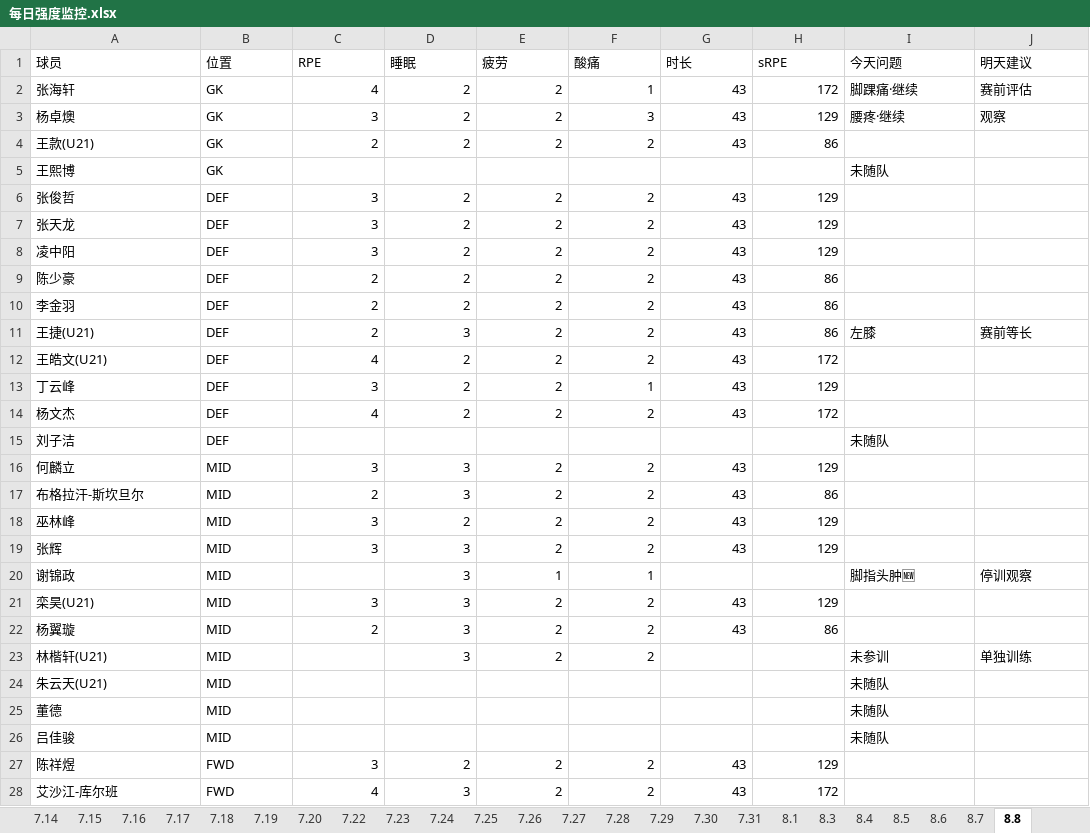
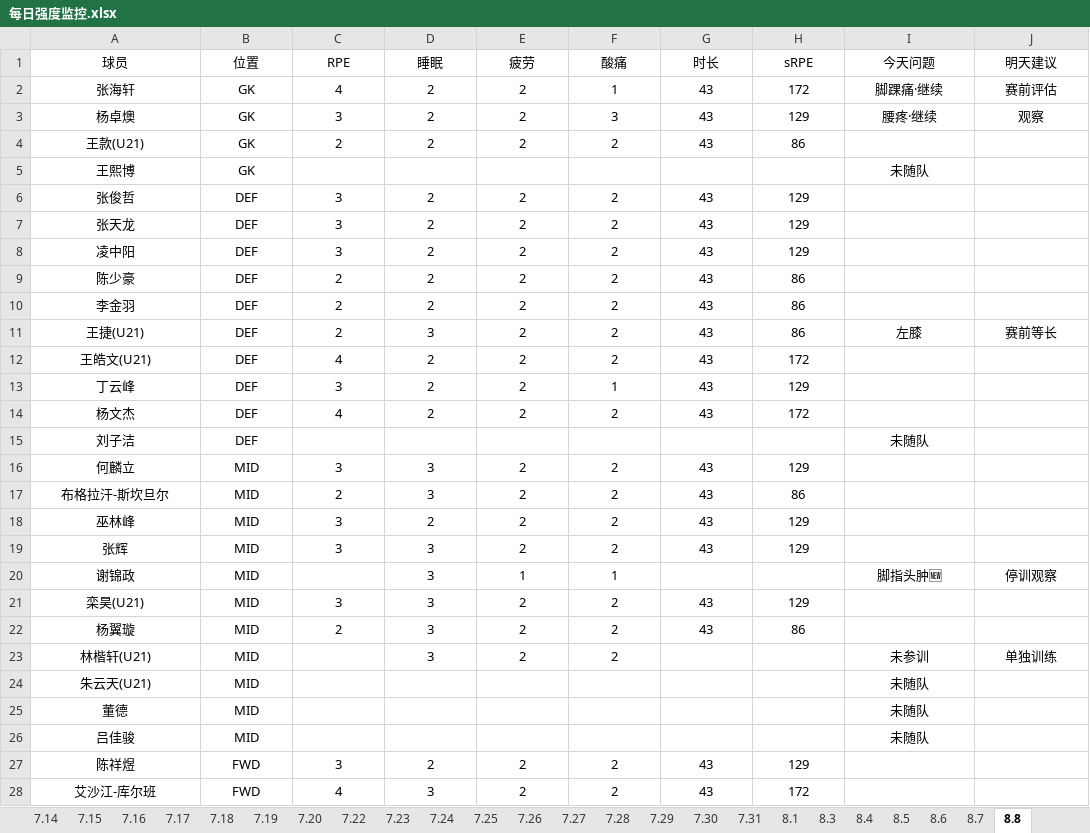
Before and after one commit to 13909605065/kenshin-pro, an Excel workbook: public/share/data/每日强度监控.xlsx, sheet 8.8, drawn as a sheet; only a part is shown; values as stored, in another font and other column widths than the file's, no borders; the diff covers the shown part only; the diff names each change by its address in the sheet, - before the commit and + after, or states it on an @@ line.

```diff
--- a/public/share/data/每日强度监控.xlsx (sheet 8.8)
+++ b/public/share/data/每日强度监控.xlsx (sheet 8.8)
-A1:J1 alignment: left
+A1:J1 alignment: center
-A2:B28 alignment: left
+A2:B28 alignment: center
-C2:H4 alignment: right
+C2:H4 alignment: center
-I2:J3 alignment: left
+I2:J3 alignment: center
-I5 alignment: left
+I5 alignment: center
-C6:H14 alignment: right
+C6:H14 alignment: center
-I11:J11 alignment: left
+I11:J11 alignment: center
-I15 alignment: left
+I15 alignment: center
-C16:H19 alignment: right
+C16:H19 alignment: center
-D20:F20 alignment: right
+D20:F20 alignment: center
-I20:J20 alignment: left
+I20:J20 alignment: center
-C21:H22 alignment: right
+C21:H22 alignment: center
-D23:F23 alignment: right
+D23:F23 alignment: center
-I23:J23 alignment: left
+I23:J23 alignment: center
-I24:I26 alignment: left
+I24:I26 alignment: center
-C27:H28 alignment: right
+C27:H28 alignment: center
```
Also changed, not shown: cell formats elsewhere in this sheet, sheet 7.31, sheet 8.3, sheet 8.7, sheet 8.5, sheet 8.4, sheet 8.1, 18 more sheets, public/share/data/每日监控.xlsx, public/share/data/比赛记录.xlsx, 1 other file.
